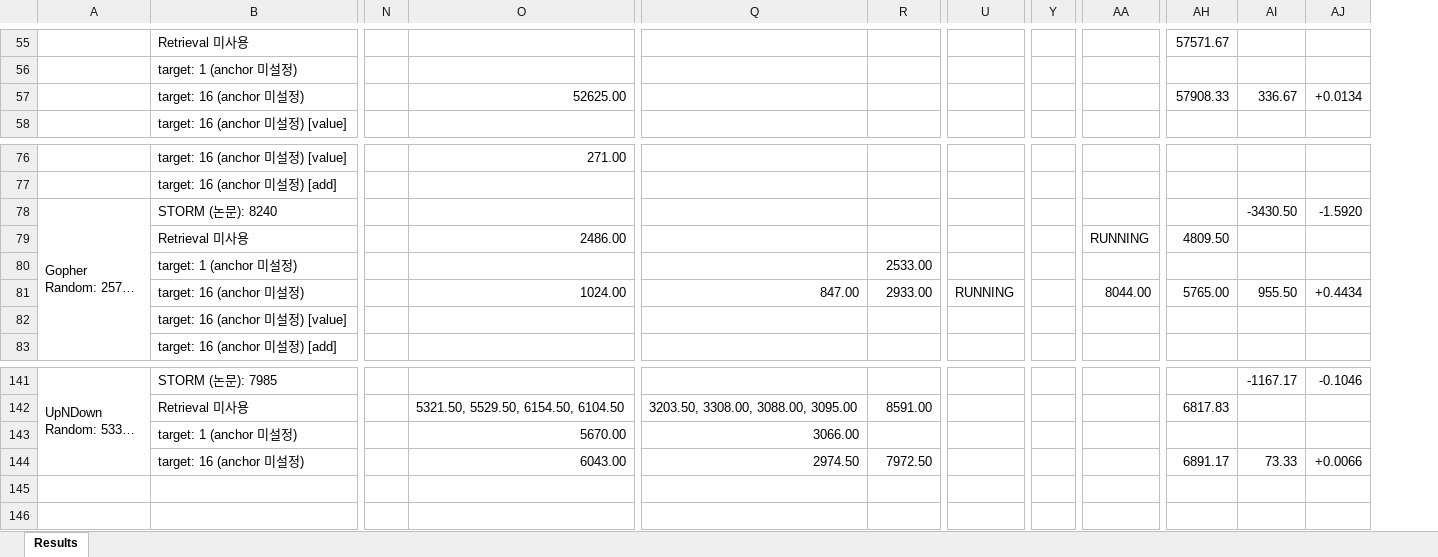
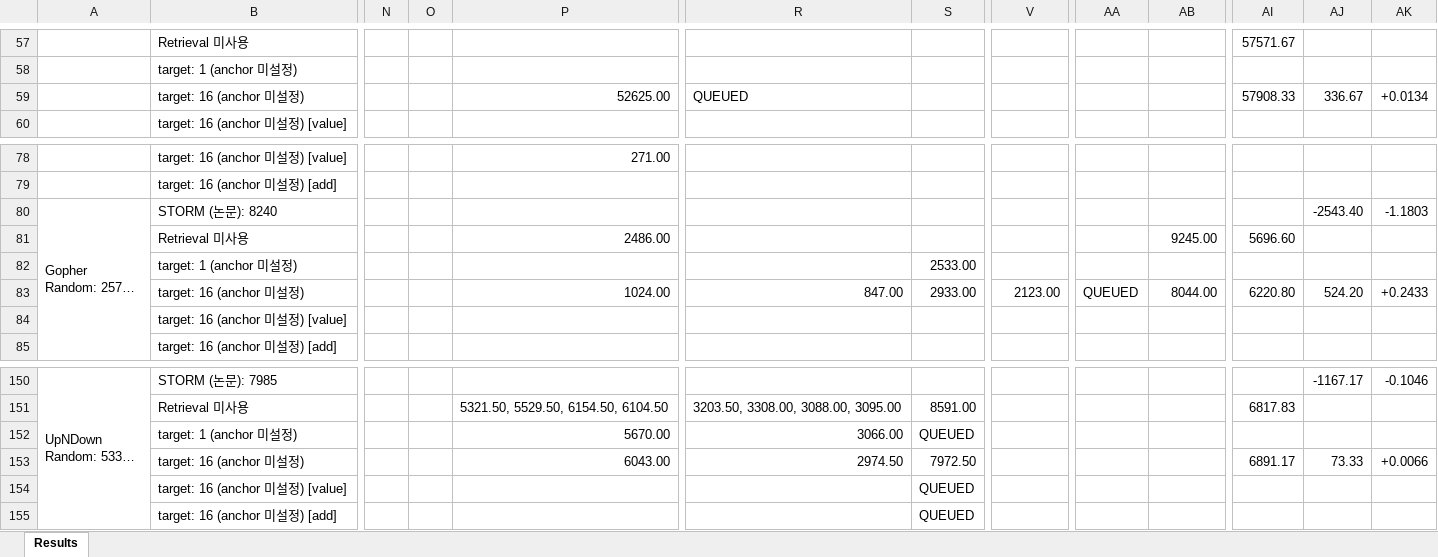
Before and after one commit to wrrte/STORM-1, an Excel workbook: results/converted_results.xlsx, sheet Results, drawn as a sheet; only a part is shown, gaps mark what is left out; long unchanged cells end in …; values as stored, in another font and other column widths than the file's, no cell formats; removed rows and columns are numbered as before the commit, all else as after; rows hold the shown columns only; the diff covers the shown part only; the diff names each change by its address in the sheet, - before the commit and + after, or states it on an @@ line.

Commit message:
job queue

```diff
--- a/results/converted_results.xlsx (sheet Results)
+++ b/results/converted_results.xlsx (sheet Results)
+column O, empty
-column Y, empty
+column AA, row 83: QUEUED
-R59: (empty)
+R59: QUEUED
-AJ80: -3430.50
+AJ80: -2543.40
-AK80: -1.5920
+AK80: -1.1803
-AB81: RUNNING
+AB81: 9245.00
-AI81: 4809.50
+AI81: 5696.60
-V83: RUNNING
+V83: 2123.00
-AI83: 5765.00
+AI83: 6220.80
-AJ83: 955.50
+AJ83: 524.20
-AK83: +0.4434
+AK83: +0.2433
-S152: (empty)
+S152: QUEUED
+row 154:  | target: 16 (anchor 미설정) [value] |  |  |  |  | QUEUED
+row 155:  | target: 16 (anchor 미설정) [add] |  |  |  |  | QUEUED
```
Also changed, not shown: 9 added rows and 24 edited cells elsewhere in this sheet, cell formats, 6 other files.
